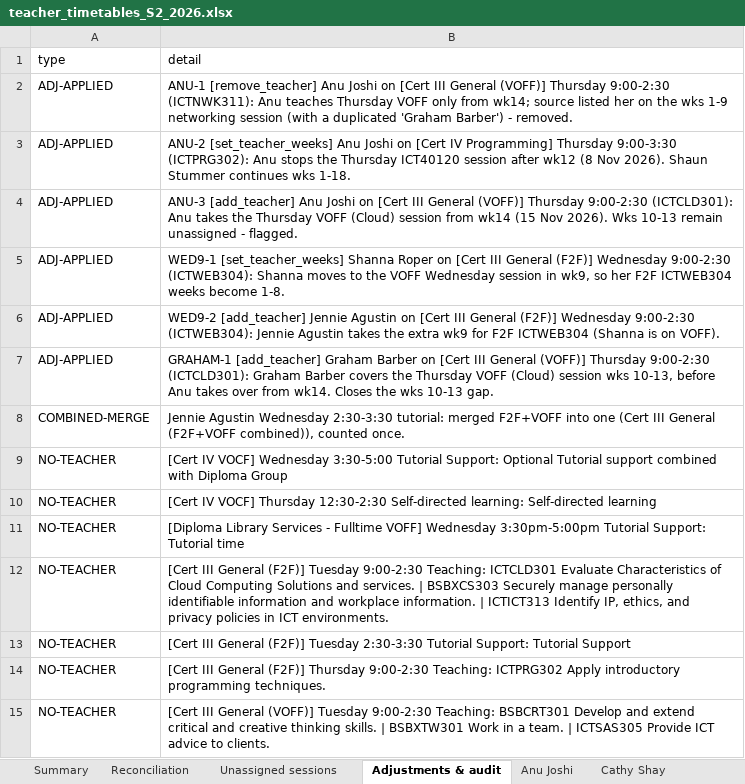
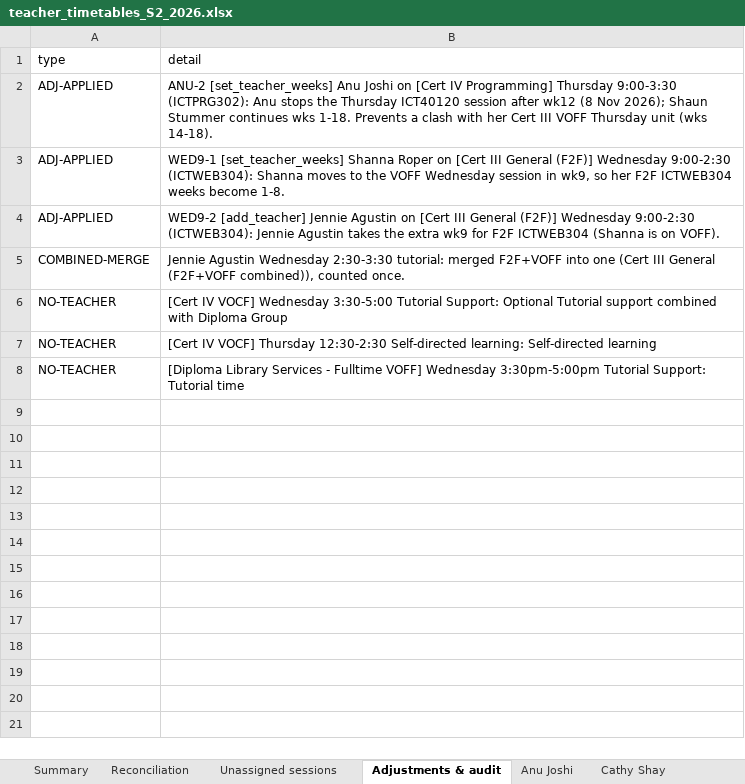
Before and after one commit to Jagustin1929/timetable, an Excel workbook: output/teacher_timetables_S2_2026.xlsx, sheet Adjustments & audit, drawn as a sheet; values as stored, in another font and other column widths than the file's, no borders; removed rows and columns are numbered as before the commit, all else as after; the diff names each change by its address in the sheet, - before the commit and + after, or states it on an @@ line.

Commit message:
Update source docs (corrected Cert III F2F/VOF) as new standard; trim now-redundant adjustments

```diff
--- a/output/teacher_timetables_S2_2026.xlsx (sheet Adjustments & audit)
+++ b/output/teacher_timetables_S2_2026.xlsx (sheet Adjustments & audit)
-row 2: ADJ-APPLIED | ANU-1 [remove_teacher] Anu Joshi on [Cert III General (VOFF)] Thursday 9:00-2:30 (ICTNWK311): Anu teaches Thursday VOFF only from wk14; source listed her on the wks 1-9 networking session (with a duplicated 'Graham Barber') - removed.
-B2 (detail): …(8 Nov 2026). Shaun Stummer continues wks 1-18.
+B2 (detail): …(8 Nov 2026); Shaun Stummer continues wks 1-18. Prevents a clash with her Cert III VOFF Thursday unit (wks 14-18).
-row 4: ADJ-APPLIED | ANU-3 [add_teacher] Anu Joshi on [Cert III General (VOFF)] Thursday 9:00-2:30 (ICTCLD301): Anu takes the Thursday VOFF (Cloud) session from wk14 (15 Nov 2026). Wks 10-13 remain unassigned - flagged.
-row 7: ADJ-APPLIED | GRAHAM-1 [add_teacher] Graham Barber on [Cert III General (VOFF)] Thursday 9:00-2:30 (ICTCLD301): Graham Barber covers the Thursday VOFF (Cloud) session wks 10-13, before Anu takes over from wk14. Closes the wks 10-13 gap.
-row 12: NO-TEACHER | [Cert III General (F2F)] Tuesday 9:00-2:30 Teaching: ICTCLD301 Evaluate Characteristics of Cloud Computing Solutions and services. | BSBXCS303 Securely manage personally identifiable information and workplace information. | ICTICT313 Identify IP, ethics, and privacy policies in ICT environments.
-row 13: NO-TEACHER | [Cert III General (F2F)] Tuesday 2:30-3:30 Tutorial Support: Tutorial Support
-row 14: NO-TEACHER | [Cert III General (F2F)] Thursday 9:00-2:30 Teaching: ICTPRG302 Apply introductory programming techniques.
-row 15: NO-TEACHER | [Cert III General (VOFF)] Tuesday 9:00-2:30 Teaching: BSBCRT301 Develop and extend critical and creative thinking skills. | BSBXTW301 Work in a team. | ICTSAS305 Provide ICT advice to clients.
```
Also changed, not shown: sheet Unassigned sessions, sheet Graham Barber, sheet Summary, sheet Anu Joshi, sheet Jennie Agustin, sheet Reconciliation, output/normalised.xlsx, 7 other files.
